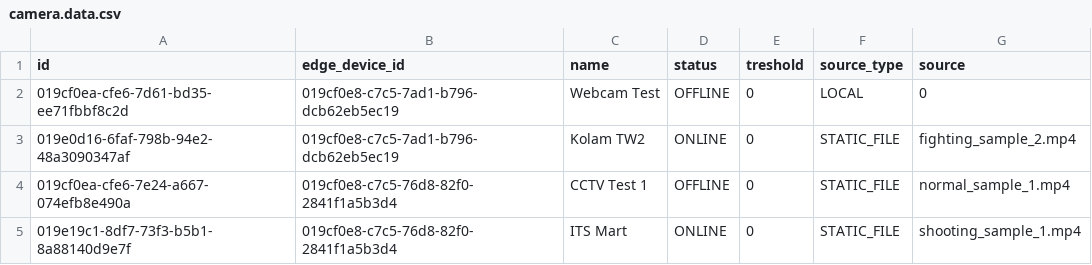
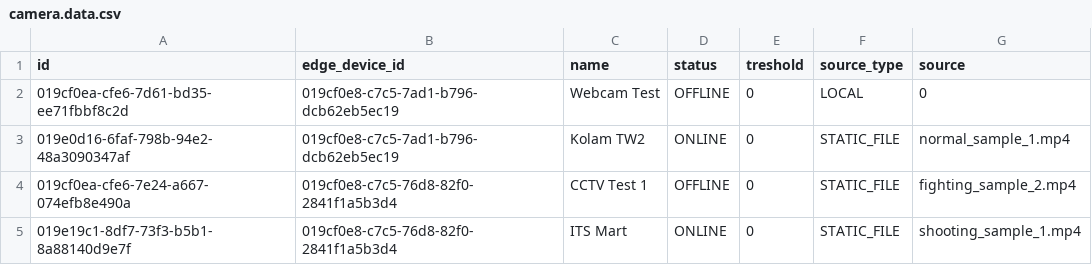
Before and after one commit to afif1731/Tugas-Akhir_MonoRepo, a CSV file: web-backend/prisma/seeder/data/camera.data.csv, drawn as a sheet.

Commit message:
test: seed change

```diff
--- a/web-backend/prisma/seeder/data/camera.data.csv
+++ b/web-backend/prisma/seeder/data/camera.data.csv
@@ -2,4 +2,4 @@ id,edge_device_id,name,status,treshold,source_type,source
 019cf0ea-cfe6-7d61-bd35-ee71fbbf8c2d,019cf0e8-c7c5-7ad1-b796-dcb62eb5ec19,"Webcam Test",OFFLINE,0,LOCAL,"0"
-019e0d16-6faf-798b-94e2-48a3090347af,019cf0e8-c7c5-7ad1-b796-dcb62eb5ec19,"Kolam TW2",ONLINE,0,STATIC_FILE,"fighting_sample_2.mp4"
-019cf0ea-cfe6-7e24-a667-074efb8e490a,019cf0e8-c7c5-76d8-82f0-2841f1a5b3d4,"CCTV Test 1",OFFLINE,0,STATIC_FILE,"normal_sample_1.mp4"
+019e0d16-6faf-798b-94e2-48a3090347af,019cf0e8-c7c5-7ad1-b796-dcb62eb5ec19,"Kolam TW2",ONLINE,0,STATIC_FILE,"normal_sample_1.mp4"
+019cf0ea-cfe6-7e24-a667-074efb8e490a,019cf0e8-c7c5-76d8-82f0-2841f1a5b3d4,"CCTV Test 1",OFFLINE,0,STATIC_FILE,"fighting_sample_2.mp4"
 019e19c1-8df7-73f3-b5b1-8a88140d9e7f,019cf0e8-c7c5-76d8-82f0-2841f1a5b3d4,"ITS Mart",ONLINE,0,STATIC_FILE,"shooting_sample_1.mp4"
```
